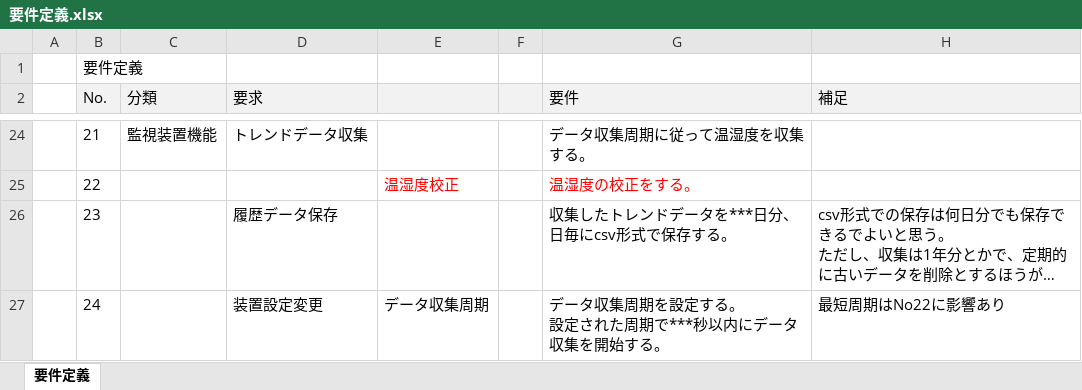
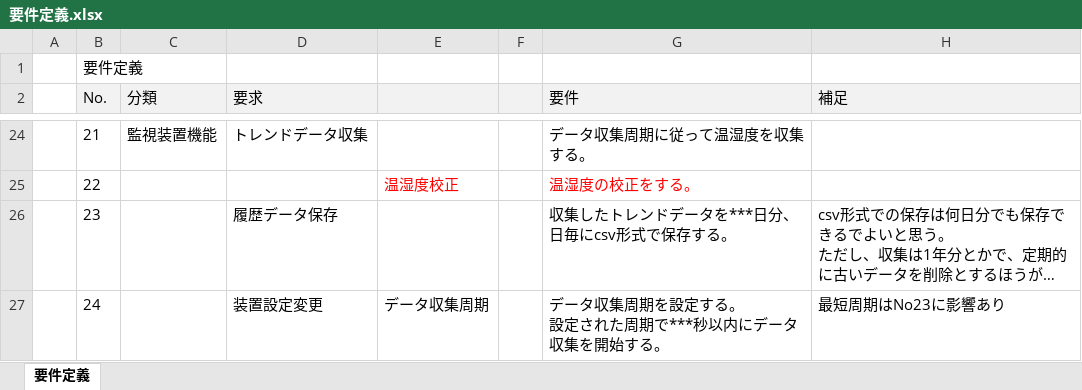
Before and after one commit to 7057547/RemoteMonitoringSystem, an Excel workbook: DOC/05作成資料/20成果物/010_RD/要件定義.xlsx, sheet 要件定義, drawn as a sheet; only a part is shown, gaps mark what is left out; long unchanged cells end in …; values as stored, in another font and other column widths than the file's, no borders; the diff names each change by its address in the sheet, - before the commit and + after, or states it on an @@ line.

```diff
--- a/DOC/05作成資料/20成果物/010_RD/要件定義.xlsx (sheet 要件定義)
+++ b/DOC/05作成資料/20成果物/010_RD/要件定義.xlsx (sheet 要件定義)
-H27 (補足): 最短周期はNo22に影響あり
+H27 (補足): 最短周期はNo23に影響あり
```
Also changed, not shown: 1 other file.
